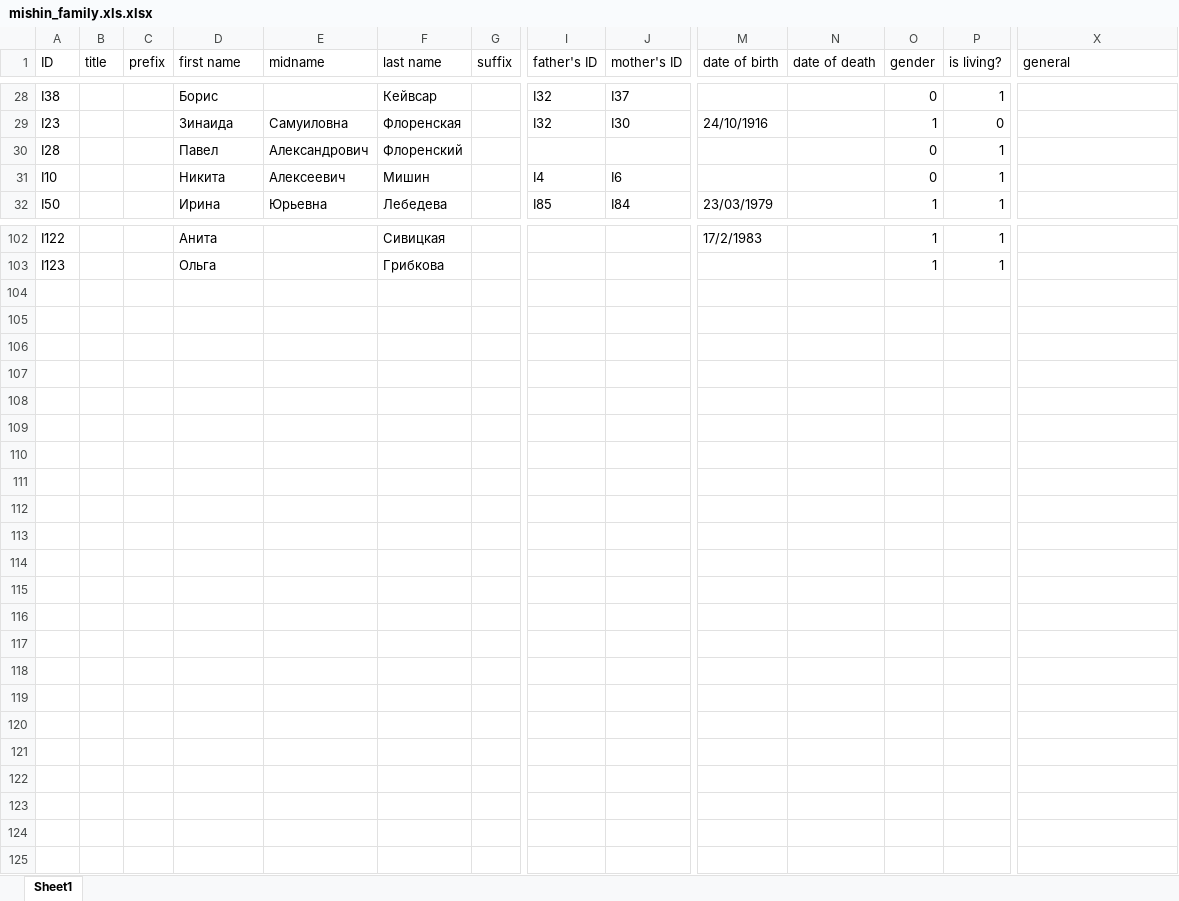
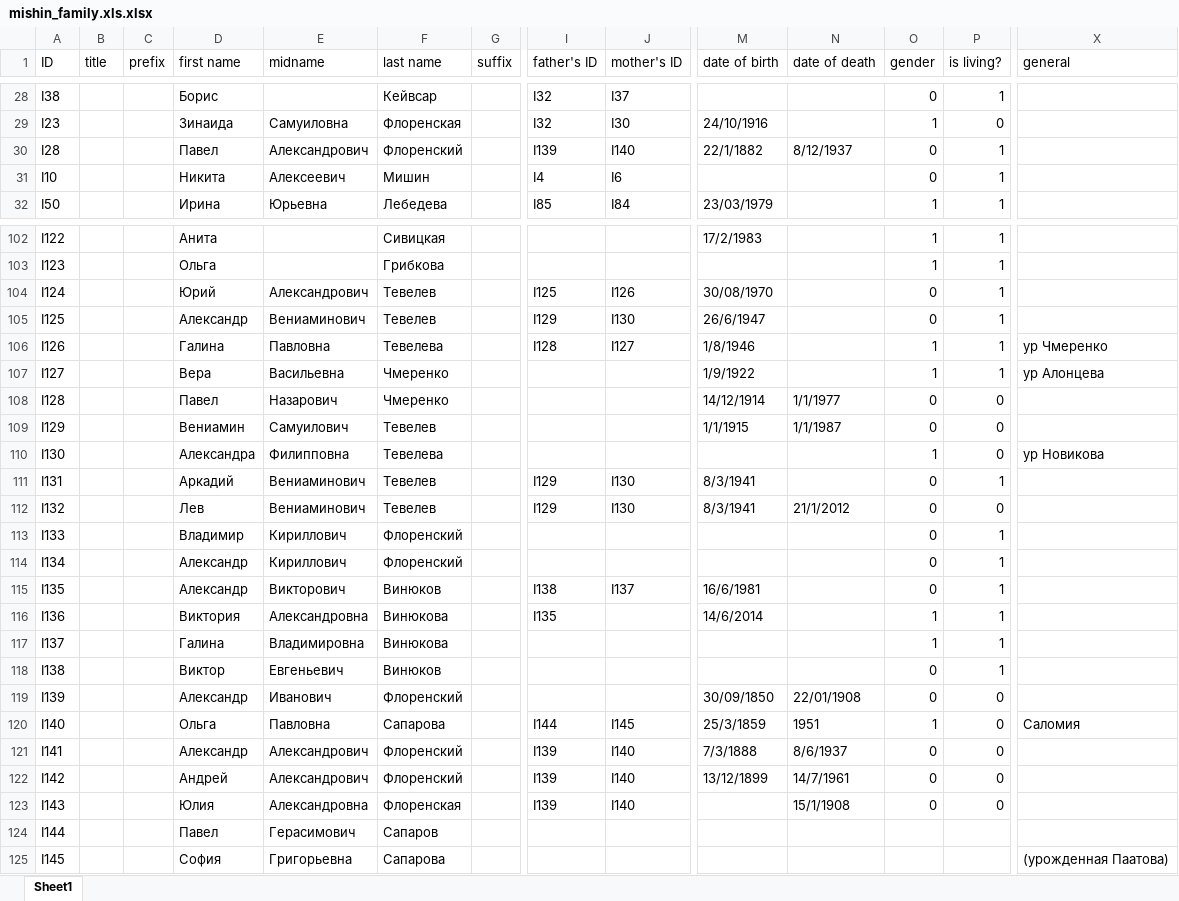
Before and after one commit to mishin/Ftree-heroku, an Excel workbook: mishin_family.xls.xlsx, sheet Sheet1, drawn as a sheet; only a part is shown, gaps mark what is left out; values as stored, in another font and other column widths than the file's, no borders; charts and pictures not drawn; rows hold the shown columns only; the diff covers the shown part only; the diff names each change by its address in the sheet, - before the commit and + after, or states it on an @@ line.

```diff
--- a/mishin_family.xls.xlsx (sheet Sheet1)
+++ b/mishin_family.xls.xlsx (sheet Sheet1)
-I30 (father's ID): (empty)
+I30 (father's ID): I139
-J30 (mother's ID): (empty)
+J30 (mother's ID): I140
-M30 (date of birth): (empty)
+M30 (date of birth): 22/1/1882
-N30 (date of death): (empty)
+N30 (date of death): 8/12/1937
+row 104: I124 |  |  | Юрий | Александрович | Тевелев |  | I125 | I126 | 30/08/1970 |  | 0 | 1
+row 105: I125 |  |  | Александр | Вениаминович | Тевелев |  | I129 | I130 | 26/6/1947 |  | 0 | 1
+row 106: I126 |  |  | Галина | Павловна | Тевелева |  | I128 | I127 | 1/8/1946 |  | 1 | 1 | ур Чмеренко
+row 107: I127 |  |  | Вера | Васильевна | Чмеренко |  |  |  | 1/9/1922 |  | 1 | 1 | ур Алонцева
+row 108: I128 |  |  | Павел | Назарович | Чмеренко |  |  |  | 14/12/1914 | 1/1/1977 | 0 | 0
+row 109: I129 |  |  | Вениамин | Самуилович | Тевелев |  |  |  | 1/1/1915 | 1/1/1987 | 0 | 0
+row 110: I130 |  |  | Александра | Филипповна | Тевелева |  |  |  |  |  | 1 | 0 | ур Новикова
+row 111: I131 |  |  | Аркадий | Вениаминович | Тевелев |  | I129 | I130 | 8/3/1941 |  | 0 | 1
+row 112: I132 |  |  | Лев | Вениаминович | Тевелев |  | I129 | I130 | 8/3/1941 | 21/1/2012 | 0 | 0
+row 113: I133 |  |  | Владимир | Кириллович | Флоренский |  |  |  |  |  | 0 | 1
+row 114: I134 |  |  | Александр | Кириллович | Флоренский |  |  |  |  |  | 0 | 1
+row 115: I135 |  |  | Александр | Викторович | Винюков |  | I138 | I137 | 16/6/1981 |  | 0 | 1
+row 116: I136 |  |  | Виктория | Александровна | Винюкова |  | I135 |  | 14/6/2014 |  | 1 | 1
+row 117: I137 |  |  | Галина | Владимировна | Винюкова |  |  |  |  |  | 1 | 1
+row 118: I138 |  |  | Виктор | Евгеньевич | Винюков |  |  |  |  |  | 0 | 1
+row 119: I139 |  |  | Александр | Иванович | Флоренский |  |  |  | 30/09/1850 | 22/01/1908 | 0 | 0
+row 120: I140 |  |  | Ольга | Павловна | Сапарова |  | I144 | I145 | 25/3/1859 | 1951 | 1 | 0 | Саломия
+row 121: I141 |  |  | Александр | Александрович | Флоренский |  | I139 | I140 | 7/3/1888 | 8/6/1937 | 0 | 0
+row 122: I142 |  |  | Андрей | Александрович | Флоренский |  | I139 | I140 | 13/12/1899 | 14/7/1961 | 0 | 0
+row 123: I143 |  |  | Юлия | Александровна | Флоренская |  | I139 | I140 |  | 15/1/1908 | 0 | 0
+row 124: I144 |  |  | Павел | Герасимович | Сапаров
+row 125: I145 |  |  | София | Григорьевна | Сапарова |  |  |  |  |  |  |  | (урожденная Паатова)
```
Also changed, not shown: 3 edited cells elsewhere in this sheet, 15 other files.
